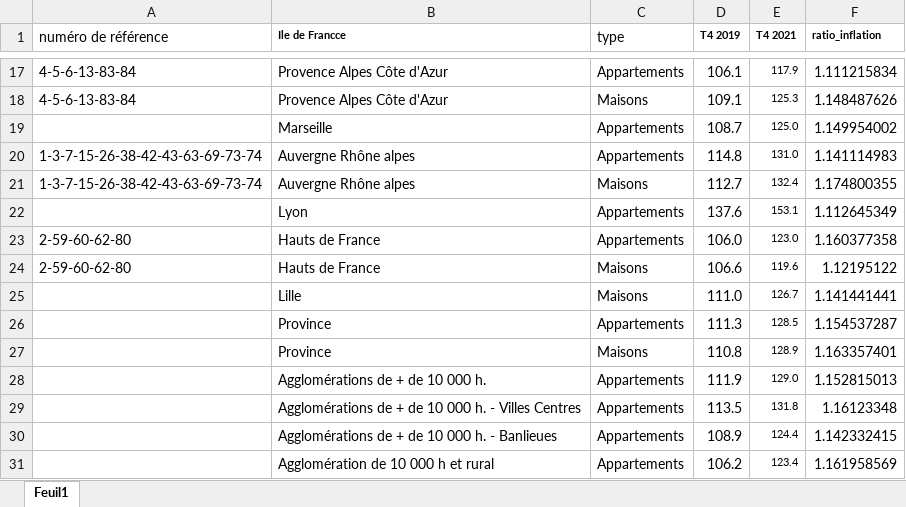
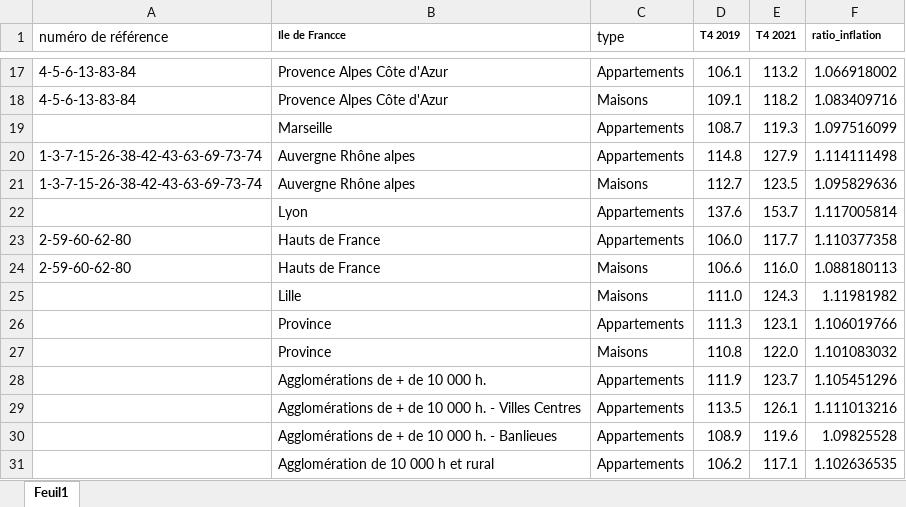
Before and after one commit to Clemflannagahn/STASC, an Excel workbook: Prix_metre/dataset_inflation_retravaillé.xlsx, sheet Feuil1, drawn as a sheet; only a part is shown, gaps mark what is left out; values as stored, in another font and other column widths than the file's, no borders; the diff covers the shown part only; the diff names each change by its address in the sheet, - before the commit and + after, or states it on an @@ line.

Commit message:
maj inflation

```diff
--- a/Prix_metre/dataset_inflation_retravaillé.xlsx (sheet Feuil1)
+++ b/Prix_metre/dataset_inflation_retravaillé.xlsx (sheet Feuil1)
@@ E17:E31 text size: larger @@
-E17 (T4 2021): 117.9
+E17 (T4 2021): 113.2
-F17 (ratio_inflation): 1.111215834
+F17 (ratio_inflation): 1.066918002
-E18 (T4 2021): 125.3
+E18 (T4 2021): 118.2
-F18 (ratio_inflation): 1.148487626
+F18 (ratio_inflation): 1.083409716
-E19 (T4 2021): 125.0
+E19 (T4 2021): 119.3
-F19 (ratio_inflation): 1.149954002
+F19 (ratio_inflation): 1.097516099
-E20 (T4 2021): 131.0
+E20 (T4 2021): 127.9
-F20 (ratio_inflation): 1.141114983
+F20 (ratio_inflation): 1.114111498
-E21 (T4 2021): 132.4
+E21 (T4 2021): 123.5
-F21 (ratio_inflation): 1.174800355
+F21 (ratio_inflation): 1.095829636
-E22 (T4 2021): 153.1
+E22 (T4 2021): 153.7
-F22 (ratio_inflation): 1.112645349
+F22 (ratio_inflation): 1.117005814
-E23 (T4 2021): 123.0
+E23 (T4 2021): 117.7
-F23 (ratio_inflation): 1.160377358
+F23 (ratio_inflation): 1.110377358
-E24 (T4 2021): 119.6
+E24 (T4 2021): 116.0
-F24 (ratio_inflation): 1.12195122
+F24 (ratio_inflation): 1.088180113
-E25 (T4 2021): 126.7
+E25 (T4 2021): 124.3
-F25 (ratio_inflation): 1.141441441
+F25 (ratio_inflation): 1.11981982
-E26 (T4 2021): 128.5
+E26 (T4 2021): 123.1
-F26 (ratio_inflation): 1.154537287
+F26 (ratio_inflation): 1.106019766
-E27 (T4 2021): 128.9
+E27 (T4 2021): 122.0
-F27 (ratio_inflation): 1.163357401
+F27 (ratio_inflation): 1.101083032
-E28 (T4 2021): 129.0
+E28 (T4 2021): 123.7
-F28 (ratio_inflation): 1.152815013
+F28 (ratio_inflation): 1.105451296
-E29 (T4 2021): 131.8
+E29 (T4 2021): 126.1
-F29 (ratio_inflation): 1.16123348
+F29 (ratio_inflation): 1.111013216
-E30 (T4 2021): 124.4
+E30 (T4 2021): 119.6
-F30 (ratio_inflation): 1.142332415
+F30 (ratio_inflation): 1.09825528
-E31 (T4 2021): 123.4
+E31 (T4 2021): 117.1
-F31 (ratio_inflation): 1.161958569
+F31 (ratio_inflation): 1.102636535
```
Also changed, not shown: 30 edited cells and cell formats elsewhere in this sheet, 4 other files.
